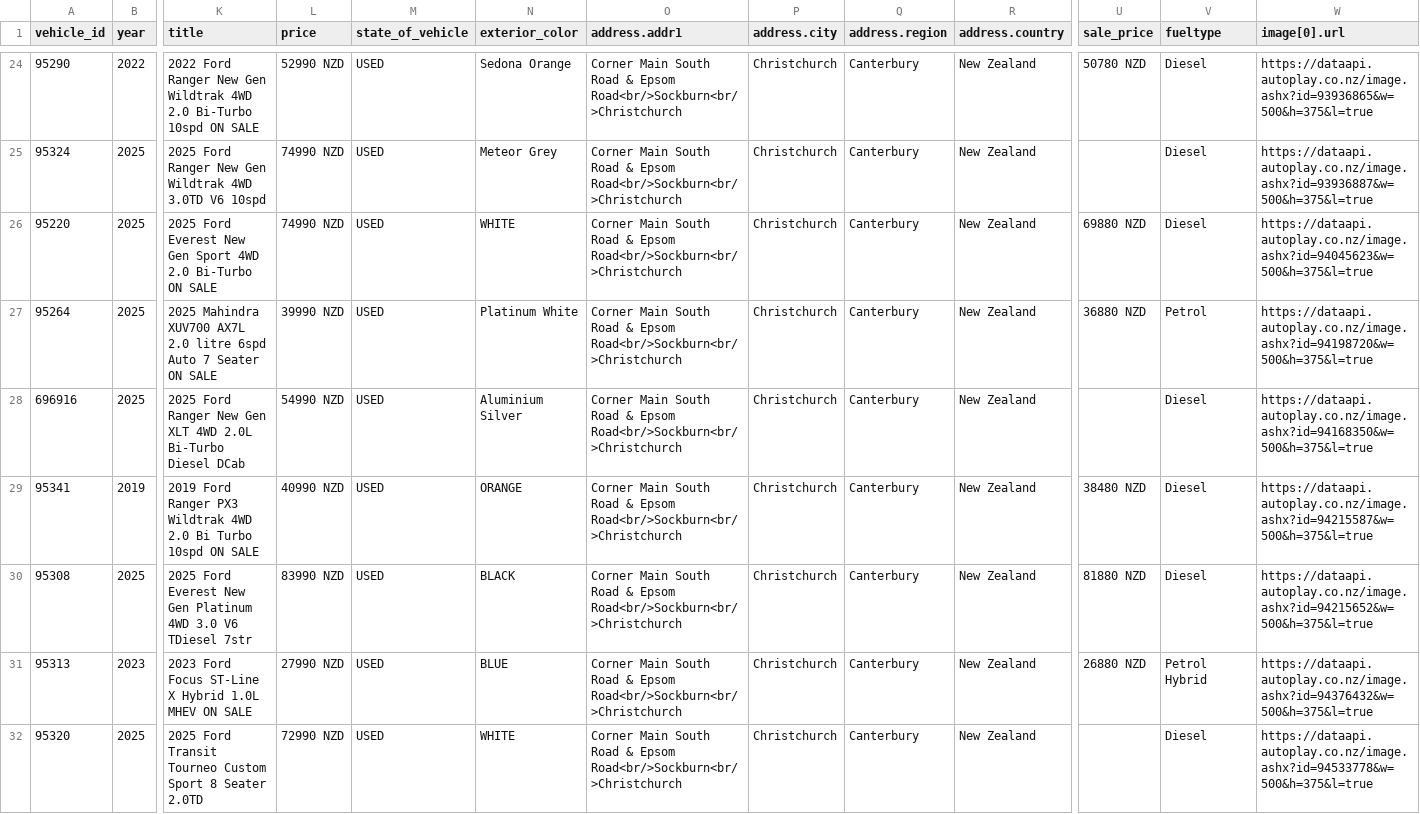
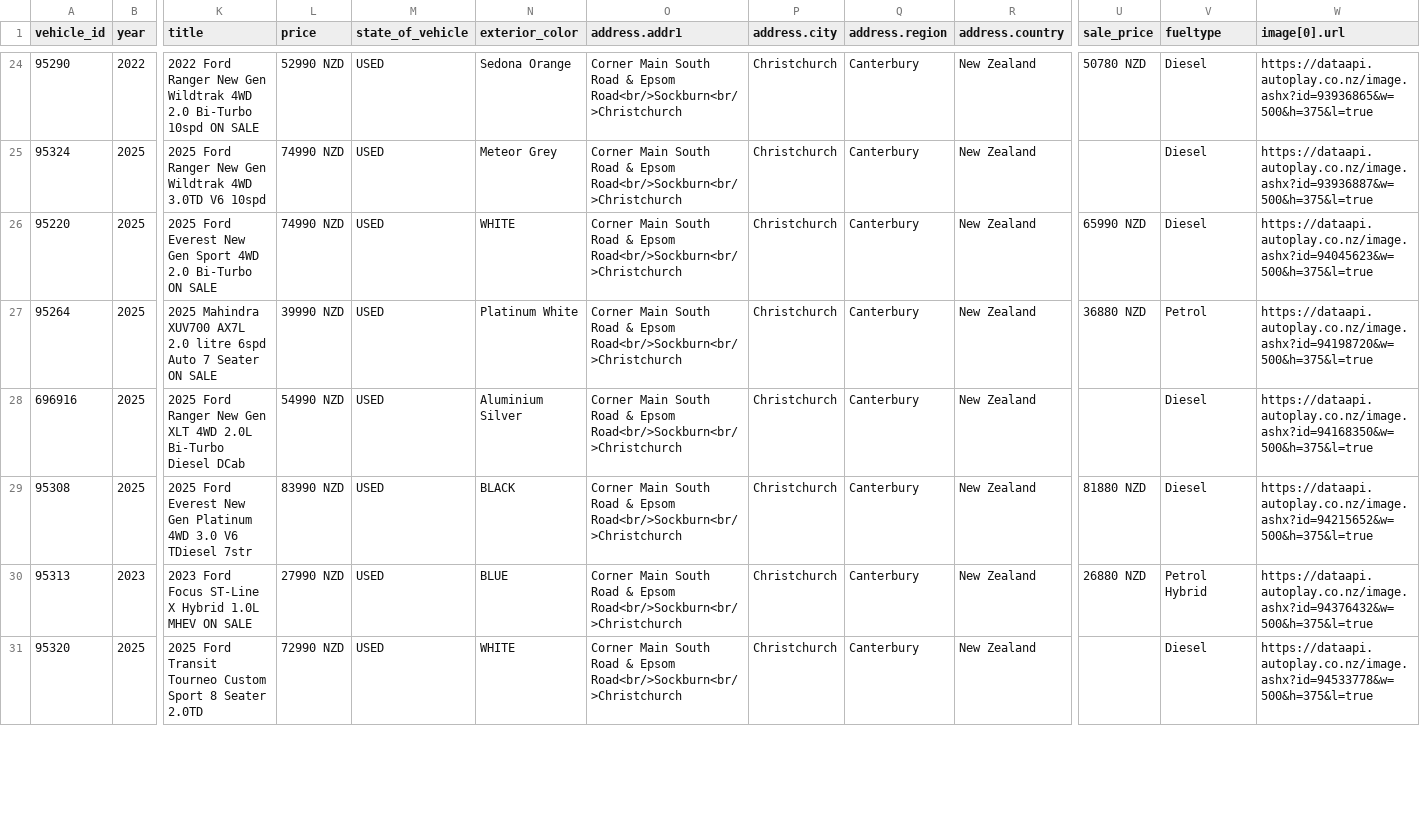
Before and after one commit to AshAcf/acf-meta-feed, a CSV file: public/acf-meta-feed.csv, drawn as a sheet; only a part is shown, gaps mark what is left out; rows hold the shown columns only; the diff covers the shown part only; the diff names each change by its address in the sheet, - before the commit and + after, or states it on an @@ line.

```diff
--- a/public/acf-meta-feed.csv
+++ b/public/acf-meta-feed.csv
-U26 (sale_price): 69880 NZD
+U26 (sale_price): 65990 NZD
-row 29: 95341 | 2019 | 2019 Ford Ranger PX3 Wildtrak 4WD 2.0 Bi Turbo 10spd ON SALE | 40990 NZD | USED | ORANGE | Corner Main South Road & Epsom Road<br/>Sockburn<br/>Christchurch | Christchurch | Canterbury | New Zealand | 38480 NZD | Diesel | https://dataapi.autoplay.co.nz/image.ashx?id=94215587&w=500&h=375&l=true
```
Also changed, not shown: 3 removed rows and 14 edited cells elsewhere in this file, 2 other files.
